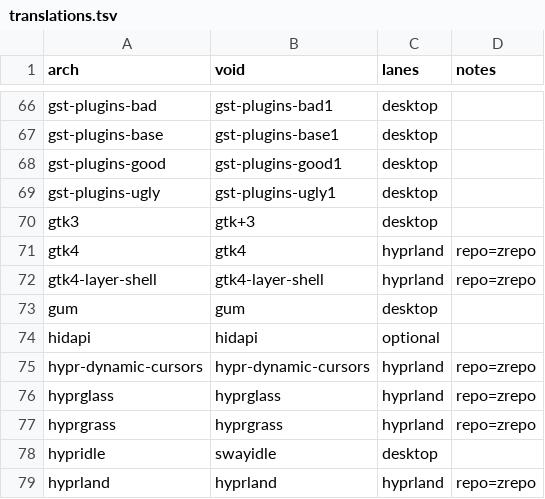
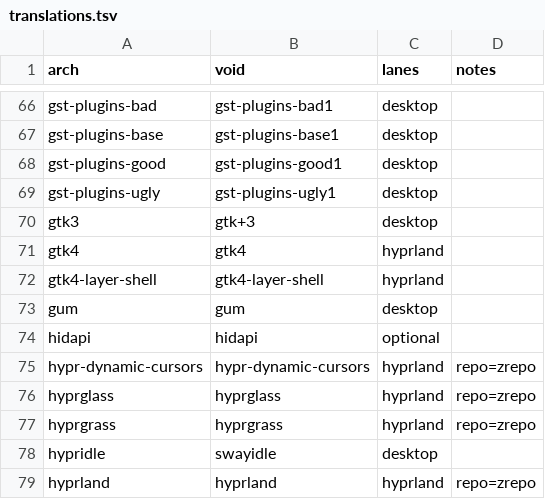
Before and after one commit to SrDicov/ryoku-void, a TSV file: void/packages/translations.tsv, drawn as a sheet; only a part is shown, gaps mark what is left out.

Commit message:
[system] void: gtk4 and gtk4-layer-shell come from Void, not the z-repo

```diff
--- a/void/packages/translations.tsv
+++ b/void/packages/translations.tsv
@@ -70,4 +70,4 @@ gst-plugins-ugly	gst-plugins-ugly1	desktop
 gtk3	gtk+3	desktop	
-gtk4	gtk4	hyprland	repo=zrepo
-gtk4-layer-shell	gtk4-layer-shell	hyprland	repo=zrepo
+gtk4	gtk4	hyprland	
+gtk4-layer-shell	gtk4-layer-shell	hyprland	
 gum	gum	desktop	
```
